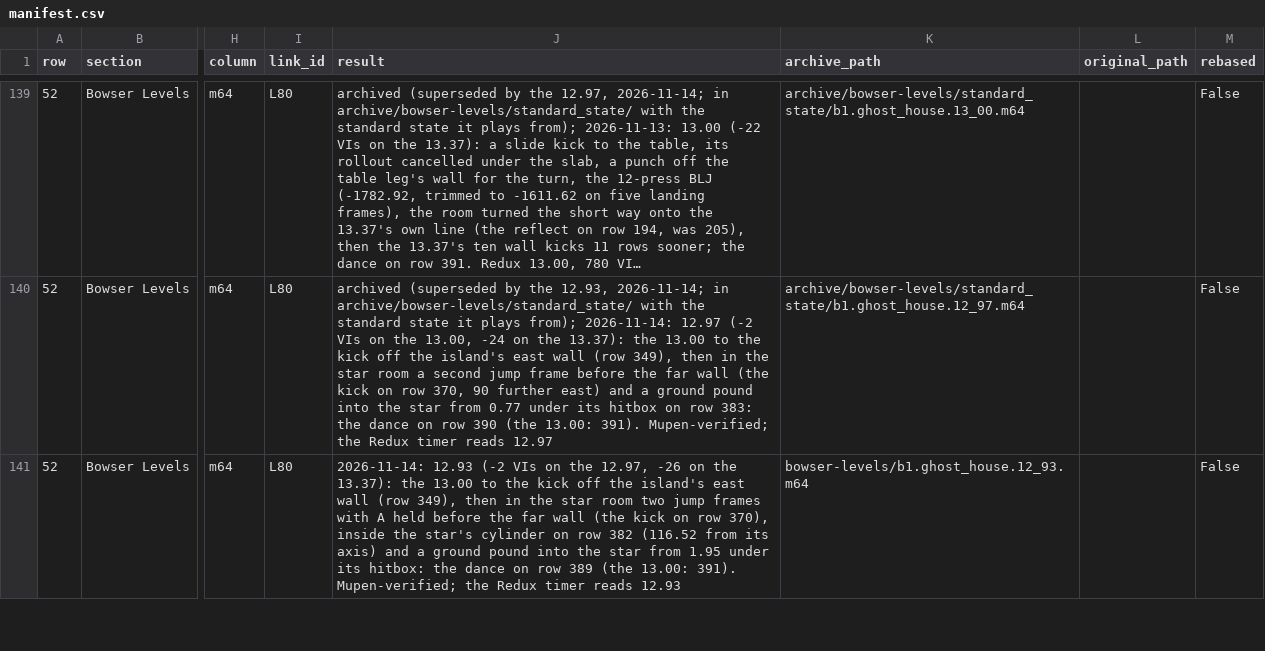
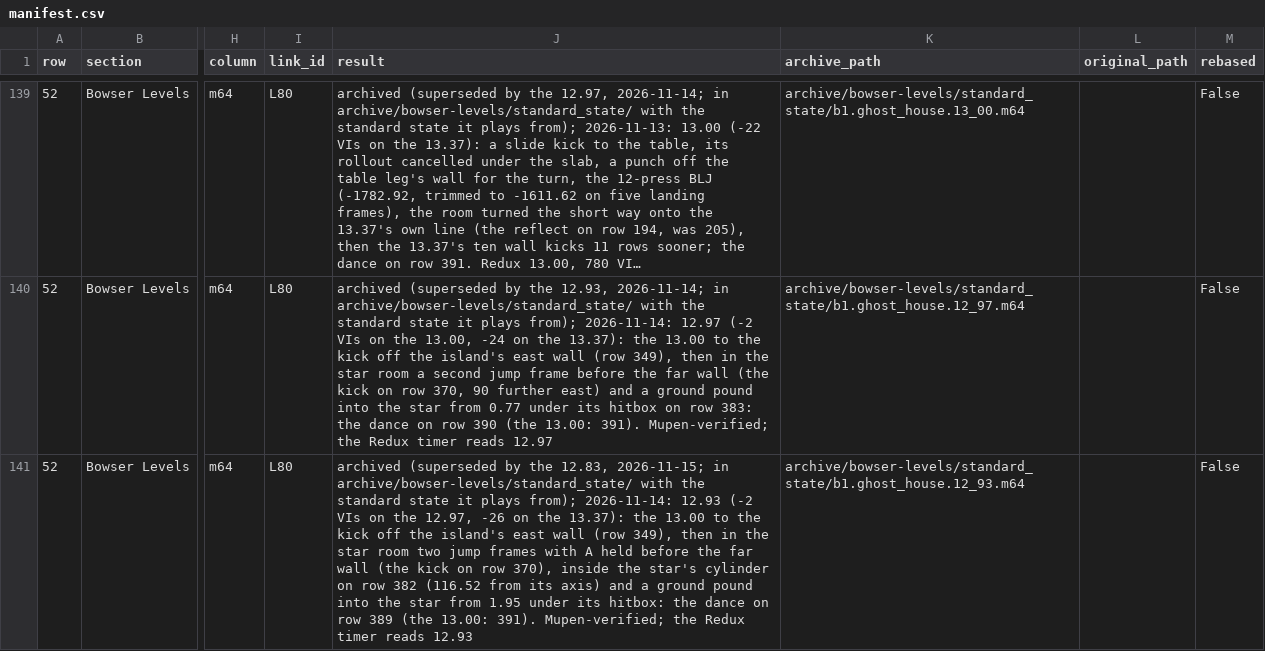
Before and after one commit to frKieran/sm64-tld-tas, a CSV file: manifest.csv, drawn as a sheet; only a part is shown, gaps mark what is left out; long unchanged cells end in …; the diff covers the shown part only; the diff names each change by its address in the sheet, - before the commit and + after, or states it on an @@ line.

```diff
--- a/manifest.csv
+++ b/manifest.csv
-J141 (result): 2026-11-14: 12.93…
+J141 (result): archived (superseded by the 12.83, 2026-11-15; in archive/bowser-levels/standard_state/ with the standard state it plays from); 2026-11-14: 12.93…
-K141 (archive_path): bowser-levels/b1.ghost_house.12_93.m64
+K141 (archive_path): archive/bowser-levels/standard_state/b1.ghost_house.12_93.m64
```
Also changed, not shown: 1 added row elsewhere in this file, 3 other files.
